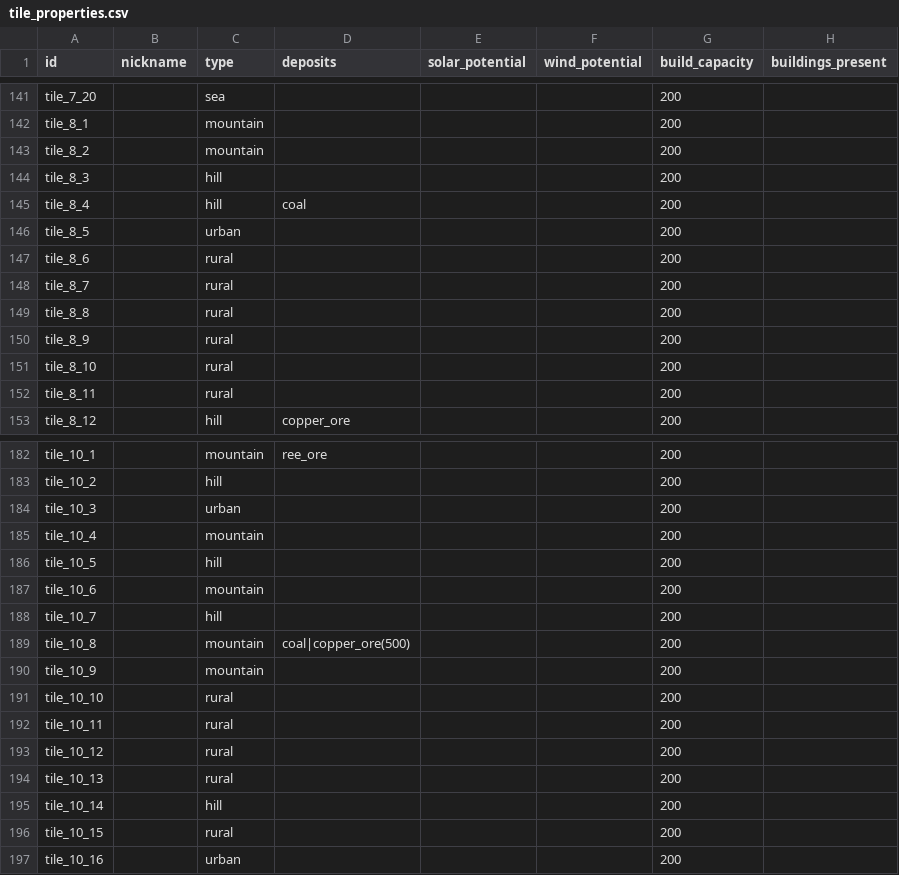
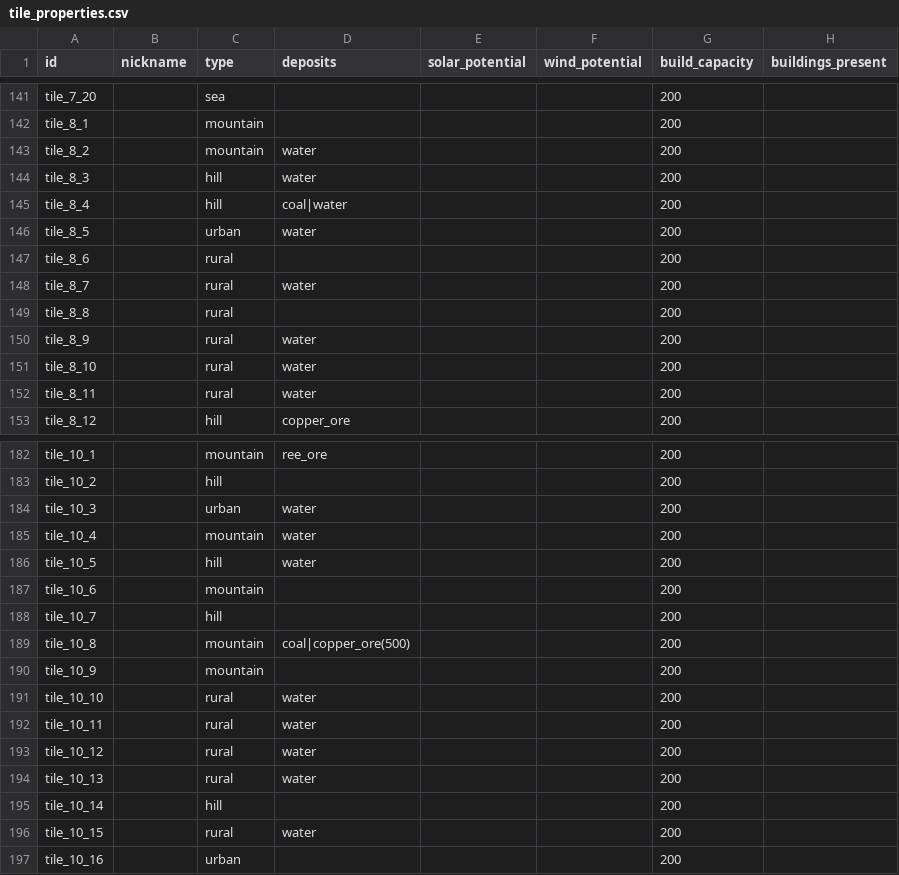
Before and after one commit to LongPigBlankets/price-of-everything, a CSV file: price-of-everything-0.1/data/tile_properties.csv, drawn as a sheet; only a part is shown, gaps mark what is left out; the diff covers the shown part only; the diff names each change by its address in the sheet, - before the commit and + after, or states it on an @@ line.

```diff
--- a/price-of-everything-0.1/data/tile_properties.csv
+++ b/price-of-everything-0.1/data/tile_properties.csv
-D143:D144 (deposits): (empty)
+D143:D144 (deposits): water
-D145 (deposits): coal
+D145 (deposits): coal|water
-D146 (deposits): (empty)
+D146 (deposits): water
-D148 (deposits): (empty)
+D148 (deposits): water
-D150:D152 (deposits): (empty)
+D150:D152 (deposits): water
-D184:D186 (deposits): (empty)
+D184:D186 (deposits): water
-D191:D194 (deposits): (empty)
+D191:D194 (deposits): water
-D196 (deposits): (empty)
+D196 (deposits): water
```
Also changed, not shown: 107 edited cells elsewhere in this file, price-of-everything-0.1/data/recipes_all.csv, 1 other file.
